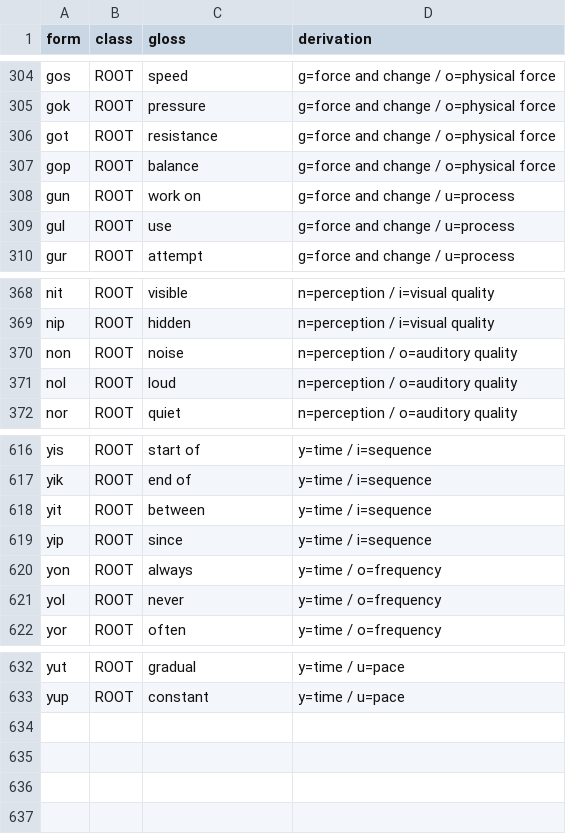
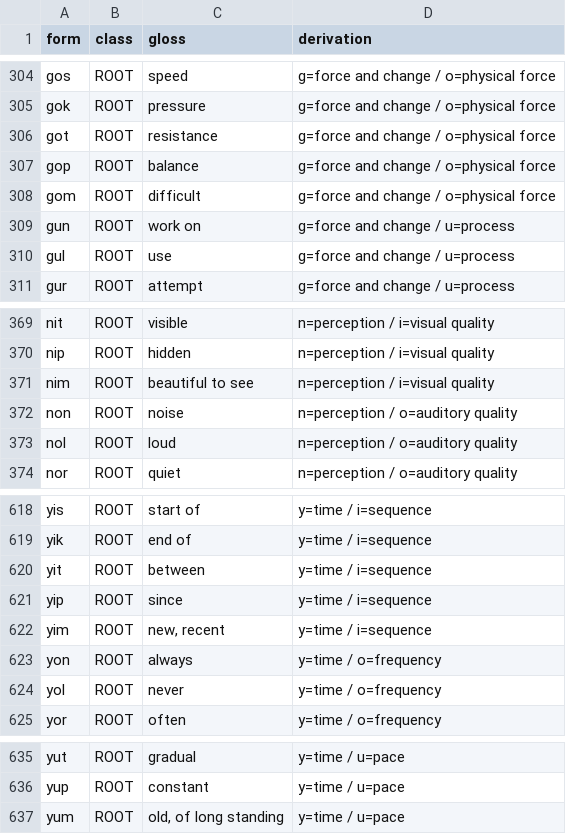
Before and after one commit to throwingogo-hub/senel, a TSV file: lexicon.tsv, drawn as a sheet; only a part is shown, gaps mark what is left out.

```diff
--- a/lexicon.tsv
+++ b/lexicon.tsv
@@ -307,2 +307,3 @@ got	ROOT	resistance	g=force and change / o=physical force
 gop	ROOT	balance	g=force and change / o=physical force
+gom	ROOT	difficult	g=force and change / o=physical force
 gun	ROOT	work on	g=force and change / u=process
@@ -369,2 +370,3 @@ nit	ROOT	visible	n=perception / i=visual quality
 nip	ROOT	hidden	n=perception / i=visual quality
+nim	ROOT	beautiful to see	n=perception / i=visual quality
 non	ROOT	noise	n=perception / o=auditory quality
@@ -619,2 +621,3 @@ yit	ROOT	between	y=time / i=sequence
 yip	ROOT	since	y=time / i=sequence
+yim	ROOT	new, recent	y=time / i=sequence
 yon	ROOT	always	y=time / o=frequency
@@ -633 +636,2 @@ yut	ROOT	gradual	y=time / u=pace
 yup	ROOT	constant	y=time / u=pace
+yum	ROOT	old, of long standing	y=time / u=pace
```
Also changed, not shown: 16 other files.
